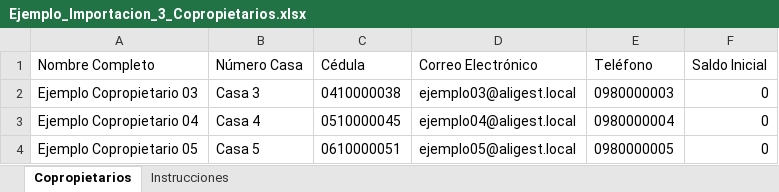
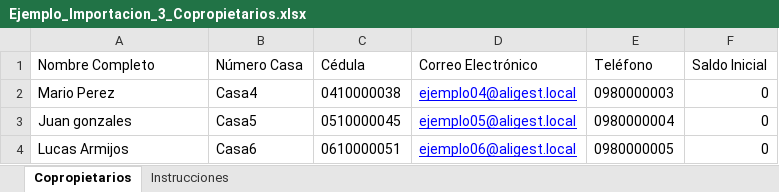
Before and after one commit to Jeancarlospp/JeancarloSanti_30723_G4_ADSW, an Excel workbook: Parcial 2/proyecto/V0.5/archivos_prueba/Ejemplo_Importacion_3_Copropietarios.xlsx, sheet Copropietarios, drawn as a sheet; values as stored, in another font and other column widths than the file's, no borders; the diff names each change by its address in the sheet, - before the commit and + after, or states it on an @@ line.

```diff
--- a/Parcial 2/proyecto/V0.5/archivos_prueba/Ejemplo_Importacion_3_Copropietarios.xlsx (sheet Copropietarios)
+++ b/Parcial 2/proyecto/V0.5/archivos_prueba/Ejemplo_Importacion_3_Copropietarios.xlsx (sheet Copropietarios)
-A2 (Nombre Completo): Ejemplo Copropietario 03
+A2 (Nombre Completo): Mario Perez
-B2 (Número Casa): Casa 3
+B2 (Número Casa): Casa4
-D2 (Correo Electrónico): ejemplo03@aligest.local
+D2 (Correo Electrónico): ejemplo04@aligest.local
@@ D2:D4 underline: off → on, text colour: black → #0000FF @@
-A3 (Nombre Completo): Ejemplo Copropietario 04
+A3 (Nombre Completo): Juan gonzales
-B3 (Número Casa): Casa 4
+B3 (Número Casa): Casa5
-D3 (Correo Electrónico): ejemplo04@aligest.local
+D3 (Correo Electrónico): ejemplo05@aligest.local
-A4 (Nombre Completo): Ejemplo Copropietario 05
+A4 (Nombre Completo): Lucas Armijos
-B4 (Número Casa): Casa 5
+B4 (Número Casa): Casa6
-D4 (Correo Electrónico): ejemplo05@aligest.local
+D4 (Correo Electrónico): ejemplo06@aligest.local
```
Also changed, not shown: 2 other files.
